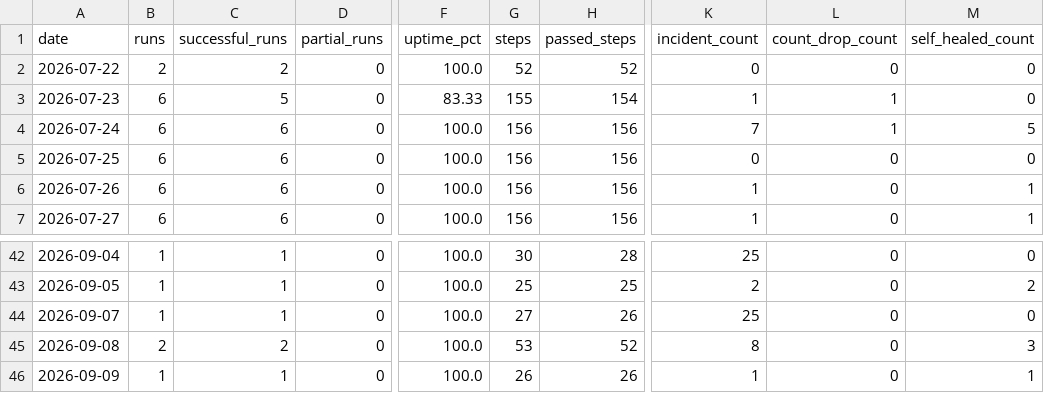
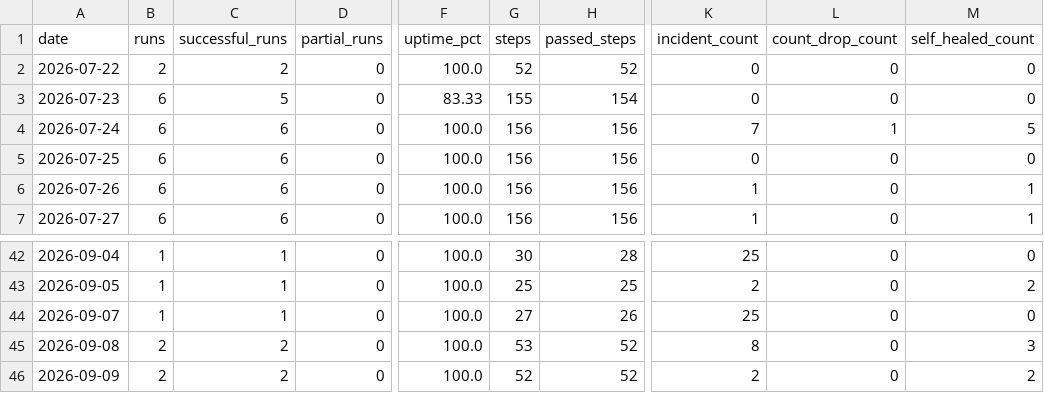
Before and after one commit to MikeWooCerna/Pac-Biz, a CSV file: pipeline_daily_uptime.csv, drawn as a sheet; only a part is shown, gaps mark what is left out; the diff names each change by its address in the sheet, - before the commit and + after, or states it on an @@ line.

```diff
--- a/pipeline_daily_uptime.csv
+++ b/pipeline_daily_uptime.csv
-K3 (incident_count): 1
+K3 (incident_count): 0
-L3 (count_drop_count): 1
+L3 (count_drop_count): 0
-B46 (runs): 1
+B46 (runs): 2
-C46 (successful_runs): 1
+C46 (successful_runs): 2
-G46 (steps): 26
+G46 (steps): 52
-H46 (passed_steps): 26
+H46 (passed_steps): 52
-K46 (incident_count): 1
+K46 (incident_count): 2
-M46 (self_healed_count): 1
+M46 (self_healed_count): 2
```
Also changed, not shown: pipeline_step_history.csv, 2 other files.
